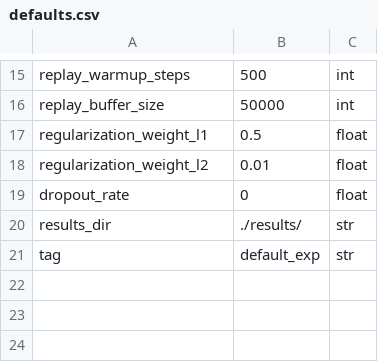
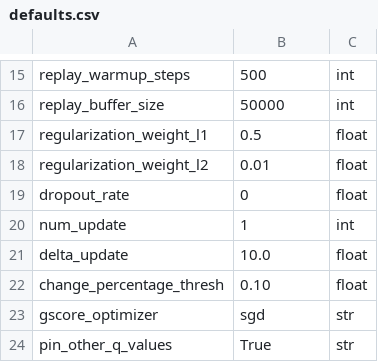
Before and after one commit to camall3n/actgen, a CSV file: hyperparams/defaults.csv, drawn as a sheet; only a part is shown, gaps mark what is left out; removed rows and columns are numbered as before the commit, all else as after; the diff names each change by its address in the sheet, - before the commit and + after, or states it on an @@ line.

```diff
--- a/hyperparams/defaults.csv
+++ b/hyperparams/defaults.csv
-row 20: results_dir | ./results/ | str
-row 21: tag | default_exp | str
+row 20: num_update | 1 | int
+row 21: delta_update | 10.0 | float
+row 22: change_percentage_thresh | 0.10 | float
+row 23: gscore_optimizer | sgd | str
+row 24: pin_other_q_values | True | str
```
Also changed, not shown: hyperparams/lunar_lander.csv, 4 other files.
